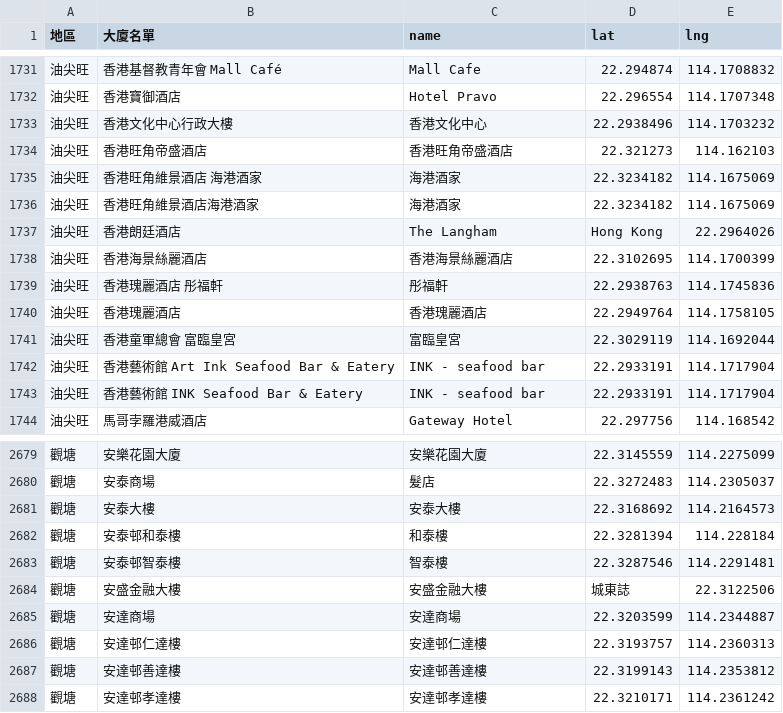
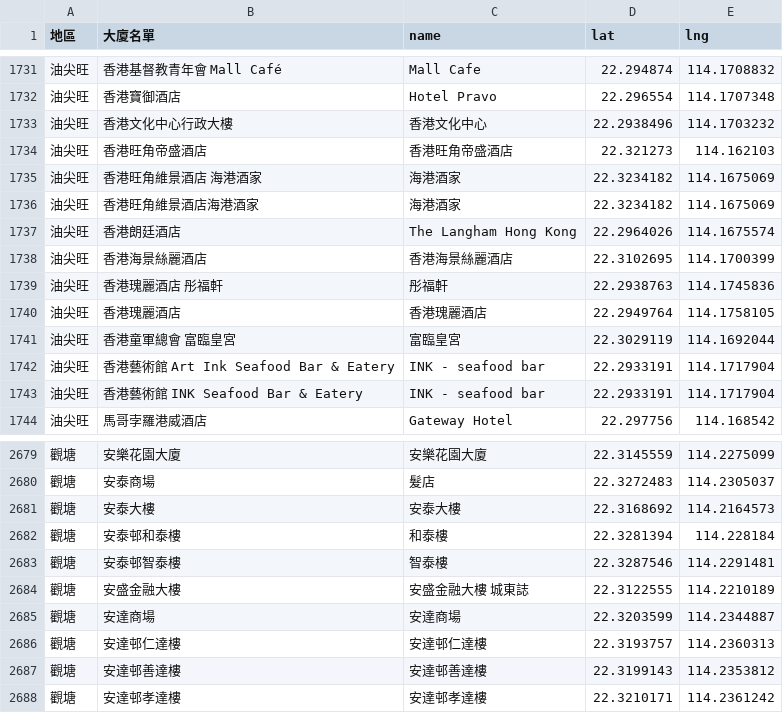
Before and after one commit to covid-hk/covid-hk.github.io, a CSV file: googleapis_maps.csv, drawn as a sheet; only a part is shown, gaps mark what is left out.

Commit message:
Add files via upload

```diff
--- a/googleapis_maps.csv
+++ b/googleapis_maps.csv
@@ -1736,3 +1736,3 @@
 油尖旺,香港旺角維景酒店海港酒家,海港酒家,22.3234182,114.1675069
-油尖旺,香港朗廷酒店,The Langham, Hong Kong,22.2964026
+油尖旺,香港朗廷酒店,The Langham Hong Kong,22.2964026,114.1675574
 油尖旺,香港海景絲麗酒店,香港海景絲麗酒店,22.3102695,114.1700399
@@ -2683,3 +2683,3 @@
 觀塘,安泰邨智泰樓,智泰樓,22.3287546,114.2291481
-觀塘,安盛金融大樓,安盛金融大樓, 城東誌,22.3122506
+觀塘,安盛金融大樓,安盛金融大樓 城東誌,22.3122555,114.2210189
 觀塘,安達商場,安達商場,22.3203599,114.2344887
```
